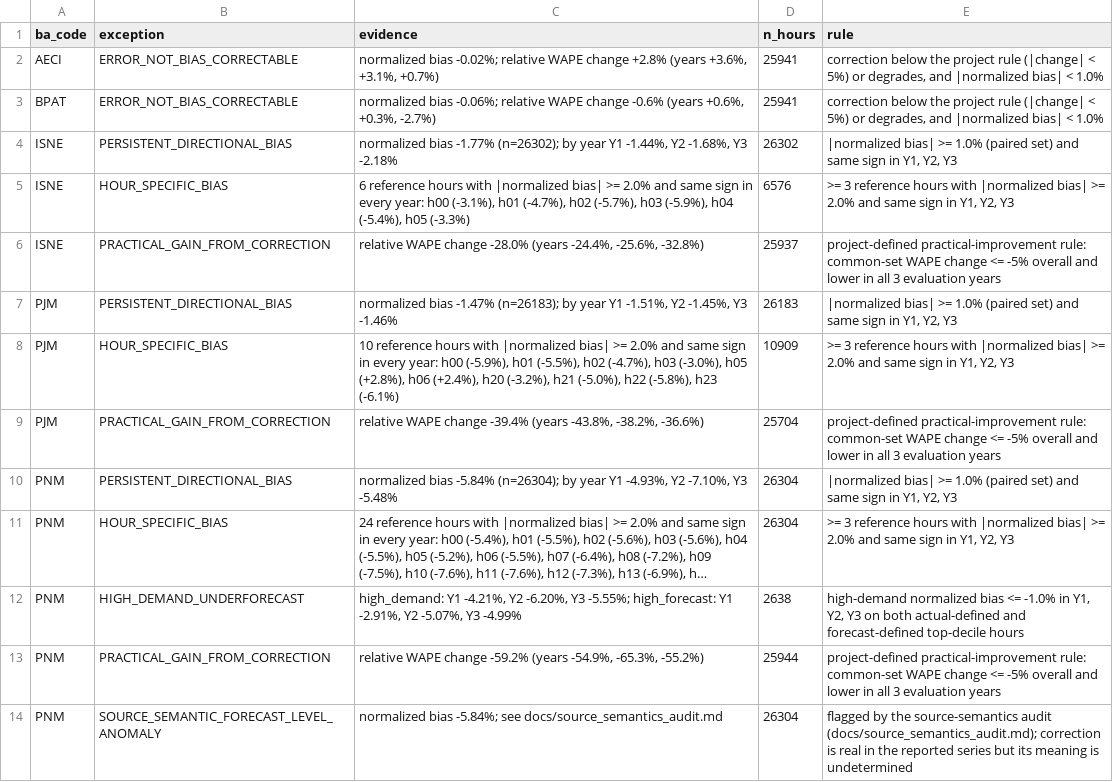
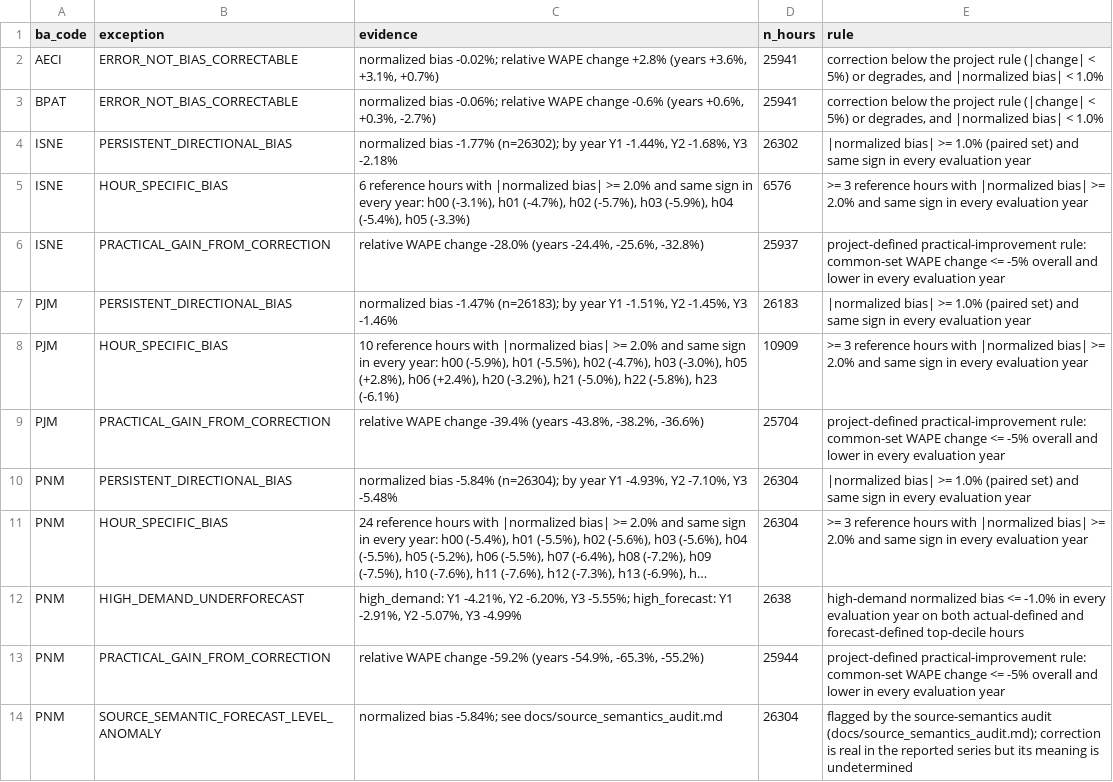
Before and after one commit to yashwanth-kanajam/demand-forecast-performance, a CSV file: data/analysis/exception_candidates.csv, drawn as a sheet; only a part is shown; long unchanged cells end in …; the diff covers the shown part only; the diff names each change by its address in the sheet, - before the commit and + after, or states it on an @@ line.

Commit message:
Finalize forecast performance case study
Professional README with headline finding, categories and absolute plus
relative correction effects; final executive brief; static analysis
figure; pipeline workflow document; generic evaluation-year handling so
parameterised reruns work for windows other than 36 months (with test);
explicit equal-weight labels for cross-BA KPIs; bias_shape documented
as display-only. Removes synthetic Power BI test artifacts, account
identifiers and internal process wording from public files.

```diff
--- a/data/analysis/exception_candidates.csv
+++ b/data/analysis/exception_candidates.csv
-E4 (rule): …sign in Y1, Y2, Y3
+E4 (rule): …sign in every evaluation year
-E5 (rule): …sign in Y1, Y2, Y3
+E5 (rule): …sign in every evaluation year
-E6 (rule): …lower in all 3 evaluation years
+E6 (rule): …lower in every evaluation year
-E7 (rule): …sign in Y1, Y2, Y3
+E7 (rule): …sign in every evaluation year
-E8 (rule): …sign in Y1, Y2, Y3
+E8 (rule): …sign in every evaluation year
-E9 (rule): …lower in all 3 evaluation years
+E9 (rule): …lower in every evaluation year
-E10 (rule): …sign in Y1, Y2, Y3
+E10 (rule): …sign in every evaluation year
-E11 (rule): …sign in Y1, Y2, Y3
+E11 (rule): …sign in every evaluation year
-E12 (rule): …-1.0% in Y1, Y2, Y3 on both…
+E12 (rule): …-1.0% in every evaluation year on both…
-E13 (rule): …lower in all 3 evaluation years
+E13 (rule): …lower in every evaluation year
```
Also changed, not shown: 10 edited cells elsewhere in this file, data/bi/exception_candidates.csv, 29 other files.
